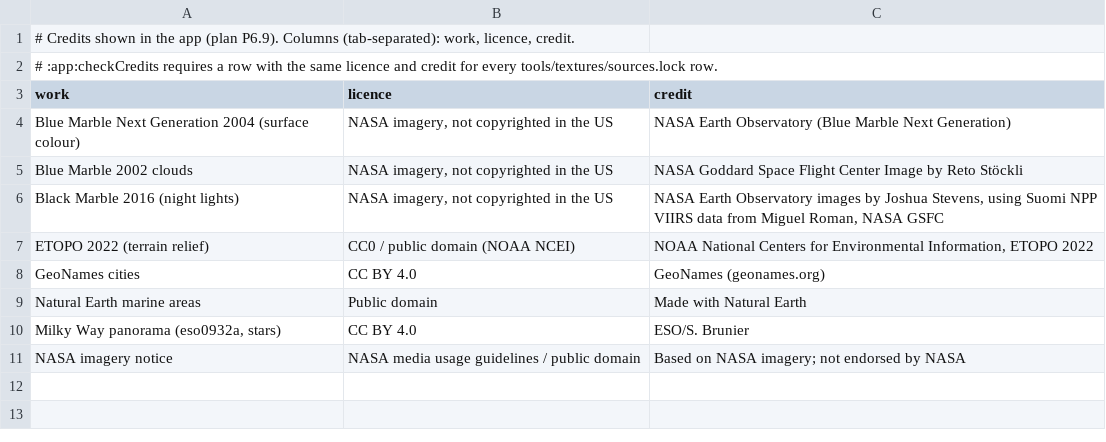
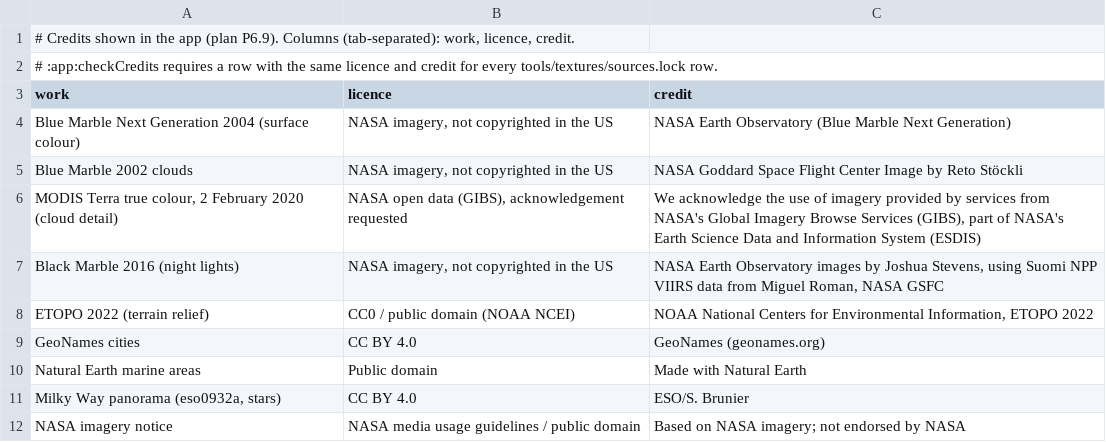
Before and after one commit to IT-BAER/cupola-android, a TSV file: app/src/main/assets/credits.tsv, drawn as a sheet; the diff names each change by its address in the sheet, - before the commit and + after, or states it on an @@ line.

Commit message:
G-PR fix round 1 WIP (F0-F2): dev harness, tone map and glare, MODIS cloud detail
F0: DevSceneRenderTest, GateScene (gate -> SceneOverride shared with GateReceiver), tools/gpr/dev-render.ps1 and dev_compare.py render the run-1 dev set and print per-pair metrics.
F1: luminance ACES tone map with white blend, squared-Lorentz bloom core, 1e-5/theta^2 tail, Gaussian halo, 14-spike sunstar (sunriseOnTheLimbStaysWhiteAndFloodsNoFrame: far luma 145.3 -> 0.04 on the Pixel).
F2: new texture slot cloud_detail (binding 14, later earth.frag bindings +1): a 512 km tile from a NASA GIBS MODIS Terra 250 m trade-cumulus crop (2 Feb 2020), built by tools/textures/cloud_detail.py as a wrapping standard normal field (ASTC 6x6 2048 px, ETC2 1024 px; ASTC pack 102.809 MiB); earth.frag blends three rotated copies per 256 km triangle grid (Heitz and Neyret 2018), each in km of its own vertex (a global lon*cos(lat) axis was sheared into 1:10 streaks at 30 N), B-spline when magnified, rank threshold against the map cover, lit and shaded sides from the thickness slope at low Sun, 3 km map warp. Source and GIBS acknowledgement in sources.lock and credits.tsv; README contract.

Open (device tests on the Pixel, ASTC slice): cloudTopsAreLitTowardsTheLowSun red (0.081, provisional limit 0.2), magnifiedCloudEdgesDoNotFollowTheTexelGrid red (0.099 > 0.08 before the warp, warp not measured). Passing: EarthpackLoadTest, cloud cover 0.069, clear ground 0.712, cloud shadows at low Sun. ./gradlew build :app:bundleRelease passes except lint on the gitignored local.properties.

```diff
--- a/app/src/main/assets/credits.tsv
+++ b/app/src/main/assets/credits.tsv
+row 6: MODIS Terra true colour, 2 February 2020 (cloud detail) | NASA open data (GIBS), acknowledgement requested | We acknowledge the use of imagery provided by services from NASA's Global Imagery Browse Services (GIBS), part of NASA's Earth Science Data and Information System (ESDIS)
```
Also changed, not shown: 21 other files.
